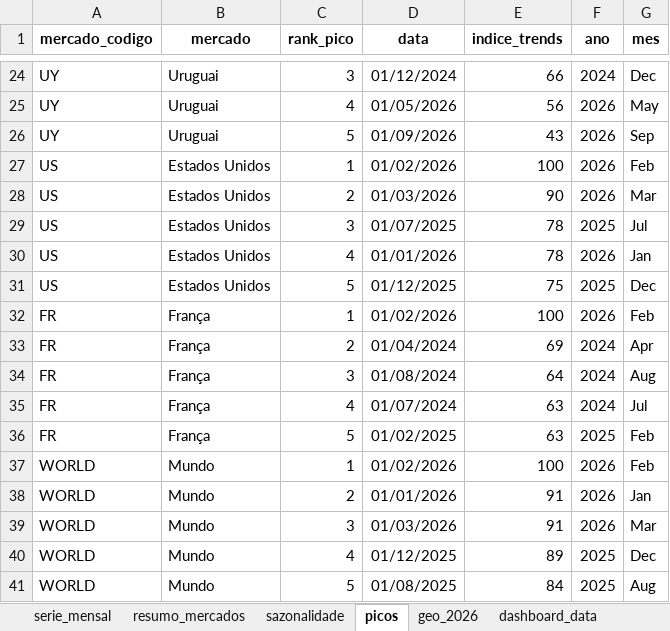
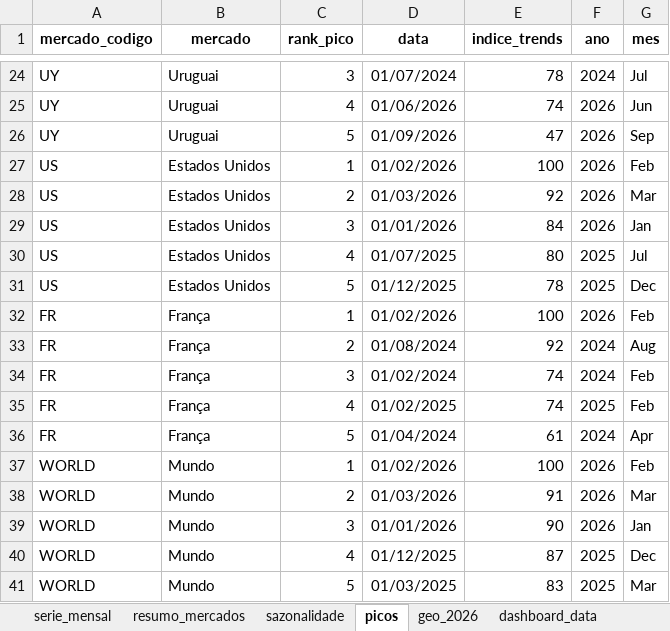
Before and after one commit to emillyvianabr/bondinho-google-trends, an Excel workbook: data/dados.xlsx, sheet picos, drawn as a sheet; only a part is shown, gaps mark what is left out; values as stored, in another font and other column widths than the file's, no borders; removed rows and columns are numbered as before the commit, all else as after; the diff covers the shown part only; the diff names each change by its address in the sheet, - before the commit and + after, or states it on an @@ line.

```diff
--- a/data/dados.xlsx (sheet picos)
+++ b/data/dados.xlsx (sheet picos)
-D24 (data): 01/12/2024
+D24 (data): 01/07/2024
-E24 (indice_trends): 66
+E24 (indice_trends): 78
-G24 (mes): Dec
+G24 (mes): Jul
-D25 (data): 01/05/2026
+D25 (data): 01/06/2026
-E25 (indice_trends): 56
+E25 (indice_trends): 74
-G25 (mes): May
+G25 (mes): Jun
-E26 (indice_trends): 43
+E26 (indice_trends): 47
-E28 (indice_trends): 90
+E28 (indice_trends): 92
-row 29: US | Estados Unidos | 3 | 01/07/2025 | 78 | 2025 | Jul
-C29 (rank_pico): 4
+C29 (rank_pico): 3
-E29 (indice_trends): 78
+E29 (indice_trends): 84
+row 30: US | Estados Unidos | 4 | 01/07/2025 | 80 | 2025 | Jul
-E31 (indice_trends): 75
+E31 (indice_trends): 78
-D33 (data): 01/04/2024
+D33 (data): 01/08/2024
-E33 (indice_trends): 69
+E33 (indice_trends): 92
-G33 (mes): Apr
+G33 (mes): Aug
-D34 (data): 01/08/2024
+D34 (data): 01/02/2024
-E34 (indice_trends): 64
+E34 (indice_trends): 74
-G34 (mes): Aug
+G34 (mes): Feb
-row 35: FR | França | 4 | 01/07/2024 | 63 | 2024 | Jul
-C35 (rank_pico): 5
+C35 (rank_pico): 4
-E35 (indice_trends): 63
+E35 (indice_trends): 74
+row 36: FR | França | 5 | 01/04/2024 | 61 | 2024 | Apr
-D38 (data): 01/01/2026
+D38 (data): 01/03/2026
-G38 (mes): Jan
+G38 (mes): Mar
-D39 (data): 01/03/2026
+D39 (data): 01/01/2026
-E39 (indice_trends): 91
+E39 (indice_trends): 90
-G39 (mes): Mar
+G39 (mes): Jan
-E40 (indice_trends): 89
+E40 (indice_trends): 87
-D41 (data): 01/08/2025
+D41 (data): 01/03/2025
-E41 (indice_trends): 84
+E41 (indice_trends): 83
-G41 (mes): Aug
+G41 (mes): Mar
```
Also changed, not shown: 32 edited cells elsewhere in this sheet, sheet geo_historico, sheet cristo_bondinho, sheet serie_mensal, sheet sazonalidade, sheet resumo_mercados, sheet geo_2026, 1 more sheet, downloads/dados.xlsx, 2 other files.
